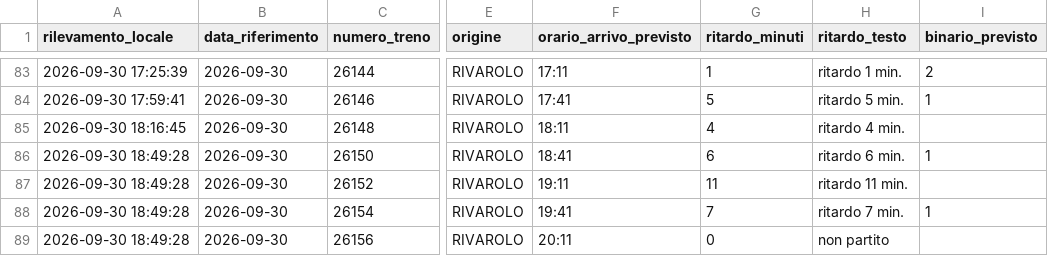
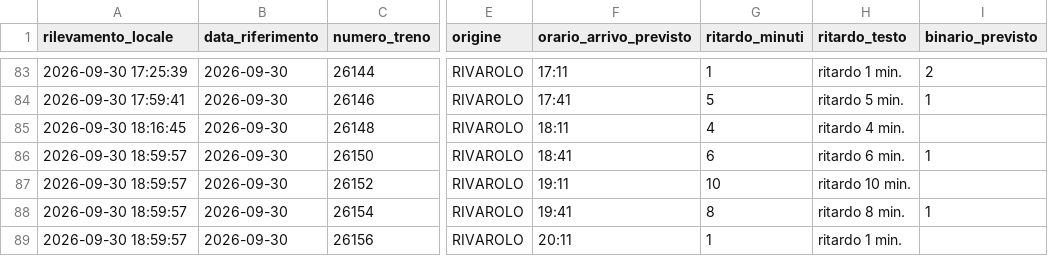
Before and after one commit to frapan2003-coder/Orari-arrivo-treni, a CSV file: data/raw_log.csv, drawn as a sheet; only a part is shown, gaps mark what is left out; the diff names each change by its address in the sheet, - before the commit and + after, or states it on an @@ line.

```diff
--- a/data/raw_log.csv
+++ b/data/raw_log.csv
-A86:A89 (rilevamento_locale): 2026-09-30 18:49:28
+A86:A89 (rilevamento_locale): 2026-09-30 18:59:57
-G87 (ritardo_minuti): 11
+G87 (ritardo_minuti): 10
-H87 (ritardo_testo): ritardo 11 min.
+H87 (ritardo_testo): ritardo 10 min.
-G88 (ritardo_minuti): 7
+G88 (ritardo_minuti): 8
-H88 (ritardo_testo): ritardo 7 min.
+H88 (ritardo_testo): ritardo 8 min.
-G89 (ritardo_minuti): 0
+G89 (ritardo_minuti): 1
-H89 (ritardo_testo): non partito
+H89 (ritardo_testo): ritardo 1 min.
```
